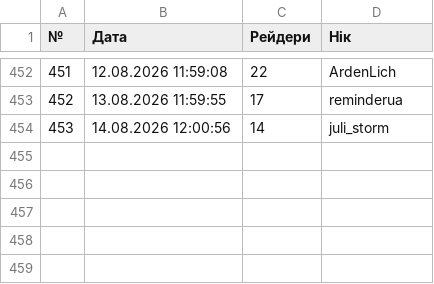
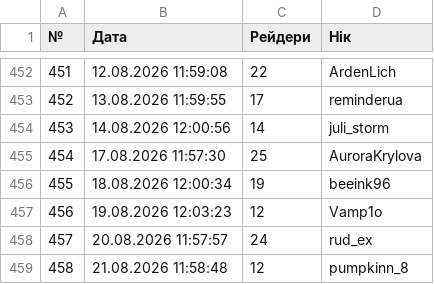
Before and after one commit to PlanetOfTheLuck/info, a CSV file: data/RaidLog_(↑).csv, drawn as a sheet; only a part is shown, gaps mark what is left out; the diff names each change by its address in the sheet, - before the commit and + after, or states it on an @@ line.

```diff
--- a/data/RaidLog_(↑).csv
+++ b/data/RaidLog_(↑).csv
+row 455: 454 | 17.08.2026 11:57:30 | 25 | AuroraKrylova
+row 456: 455 | 18.08.2026 12:00:34 | 19 | beeink96
+row 457: 456 | 19.08.2026 12:03:23 | 12 | Vamp1o
+row 458: 457 | 20.08.2026 11:57:57 | 24 | rud_ex
+row 459: 458 | 21.08.2026 11:58:48 | 12 | pumpkinn_8
```
Also changed, not shown: data/Movies.csv, data/OnlineTopStream.csv, 1 other file.
